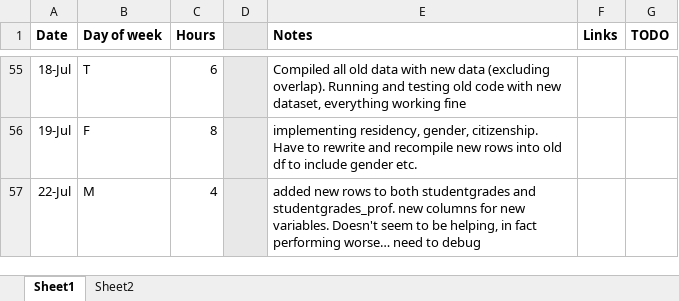
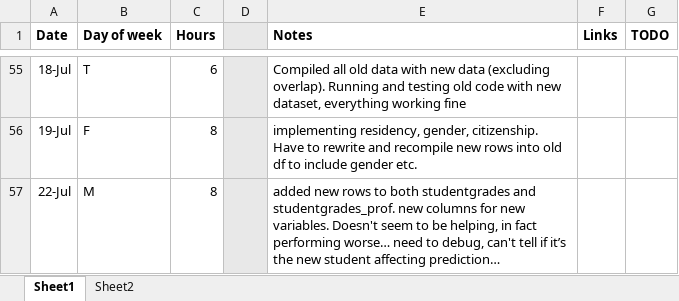
Before and after one commit to RossCoop/UBCO-Grade-Prediction, an Excel workbook: Summer 2024 Working Hours.xlsx, sheet Sheet1, drawn as a sheet; only a part is shown, gaps mark what is left out; values as stored, in another font and other column widths than the file's, no borders; the diff names each change by its address in the sheet, - before the commit and + after, or states it on an @@ line.

Commit message:
added new student rows, added gender etc. to studentgrades

```diff
--- a/Summer 2024 Working Hours.xlsx (sheet Sheet1)
+++ b/Summer 2024 Working Hours.xlsx (sheet Sheet1)
-C57 (Hours): 4
+C57 (Hours): 8
-E57 (Notes): …need to debug
+E57 (Notes): …need to debug, can't tell if it’s the new student affecting prediction…
```
Also changed, not shown: 1 other file.
